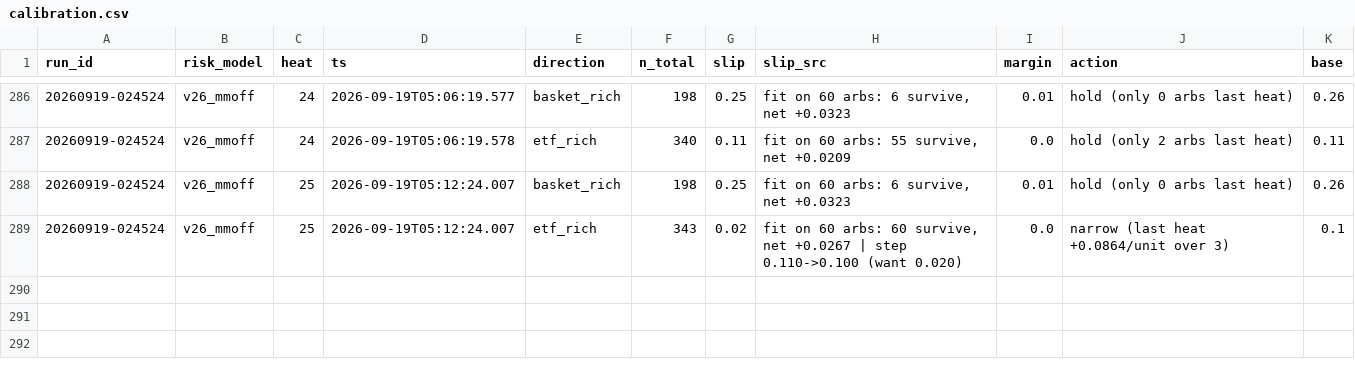
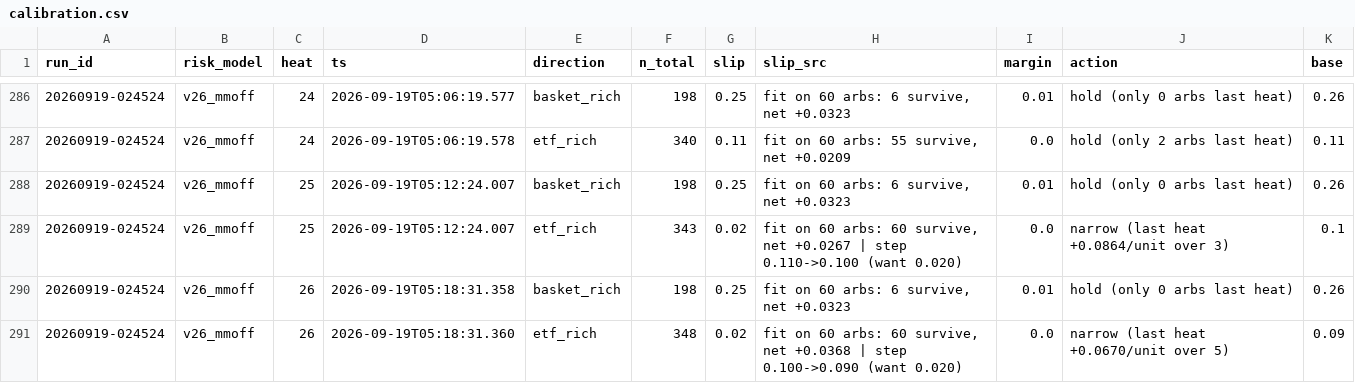
Before and after one commit to oxiwastaken/mscf_comp, a CSV file: ETF/logs/calibration.csv, drawn as a sheet; only a part is shown, gaps mark what is left out; the diff names each change by its address in the sheet, - before the commit and + after, or states it on an @@ line.

```diff
--- a/ETF/logs/calibration.csv
+++ b/ETF/logs/calibration.csv
+row 290: 20260919-024524 | v26_mmoff | 26 | 2026-09-19T05:18:31.358 | basket_rich | 198 | 0.25 | fit on 60 arbs: 6 survive, net +0.0323 | 0.01 | hold (only 0 arbs last heat) | 0.26
+row 291: 20260919-024524 | v26_mmoff | 26 | 2026-09-19T05:18:31.360 | etf_rich | 348 | 0.02 | fit on 60 arbs: 60 survive, net +0.0368 | step 0.100->0.090 (want 0.020) | 0.0 | narrow (last heat +0.0670/unit over 5) | 0.09
```
Also changed, not shown: ETF/logs/heats.csv, ETF/logs/mm.csv, 3 other files.
